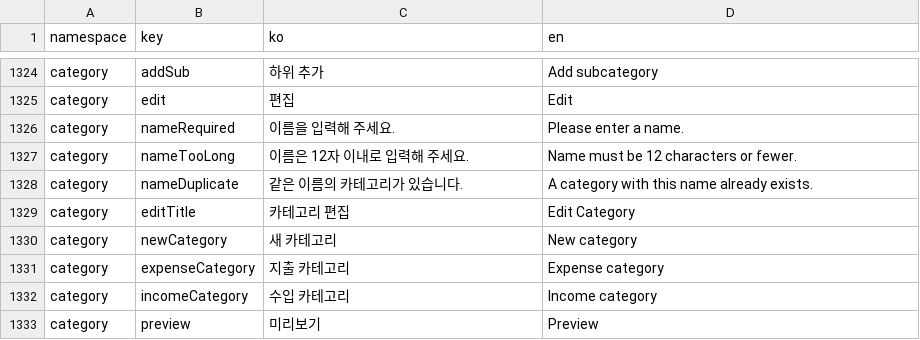
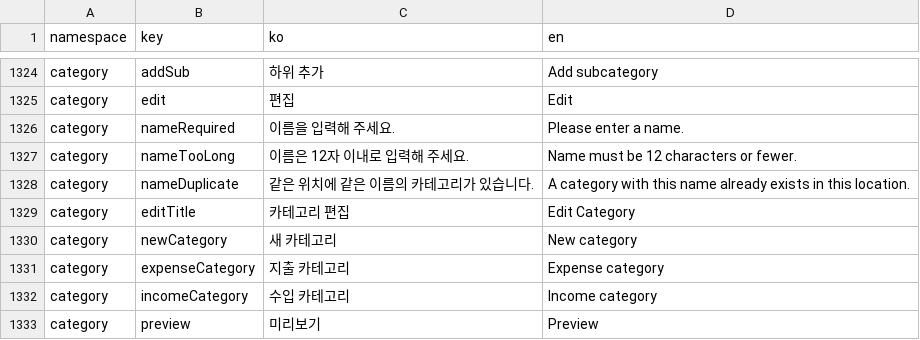
Before and after one commit to lshdainty/porest-desk-front, a CSV file: i18n/translations.csv, drawn as a sheet; only a part is shown, gaps mark what is left out.

```diff
--- a/i18n/translations.csv
+++ b/i18n/translations.csv
@@ -1327,3 +1327,3 @@ category,nameRequired,이름을 입력해 주세요.,Please enter a name.
 category,nameTooLong,이름은 12자 이내로 입력해 주세요.,Name must be 12 characters or fewer.
-category,nameDuplicate,같은 이름의 카테고리가 있습니다.,A category with this name already exists.
+category,nameDuplicate,같은 위치에 같은 이름의 카테고리가 있습니다.,A category with this name already exists in this location.
 category,editTitle,카테고리 편집,Edit Category
```
Also changed, not shown: 1 other file.
